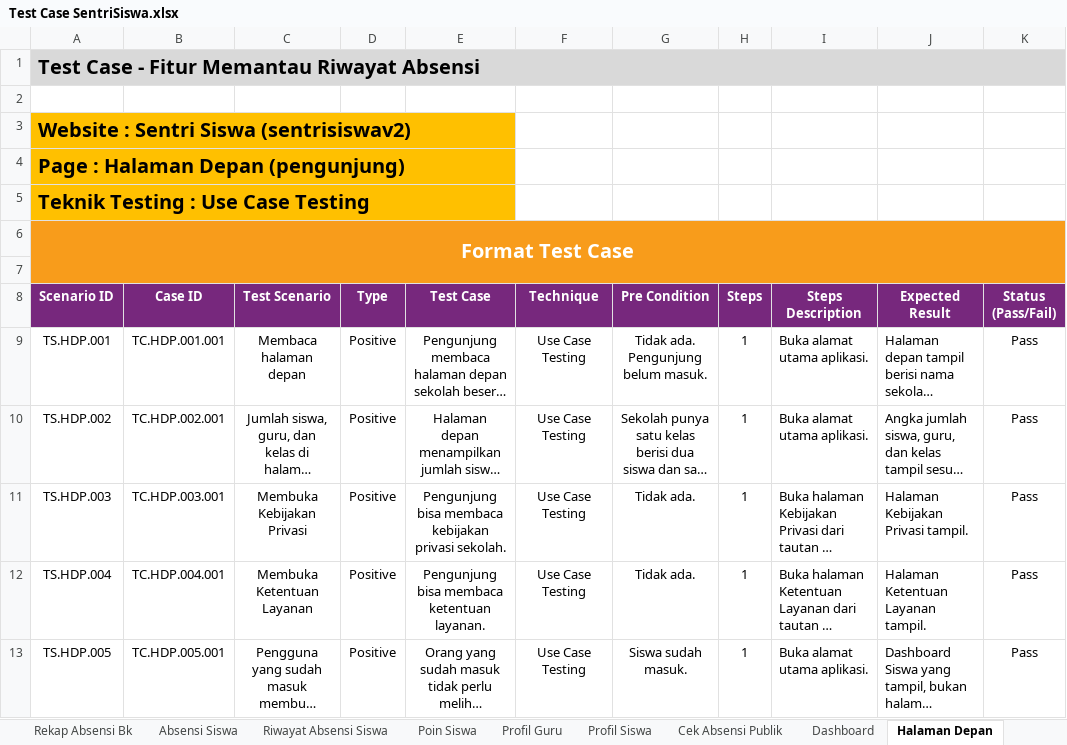
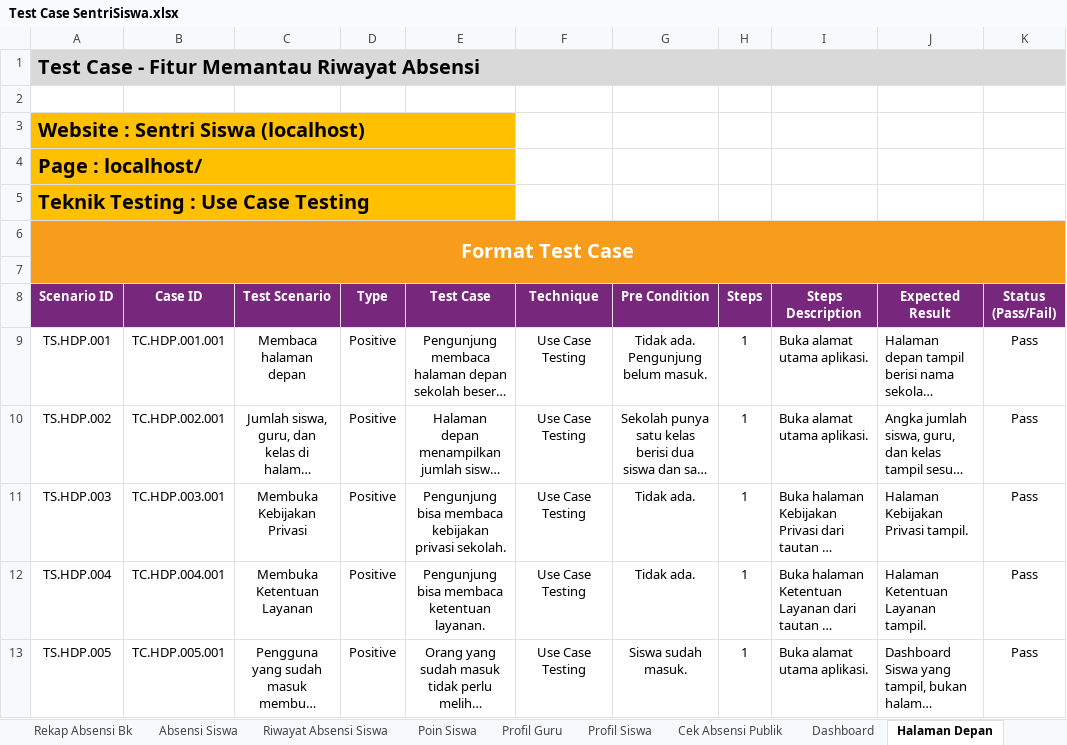
Before and after one commit to mfachriridha/sentriSiswa, an Excel workbook: docs/test_case/Test Case SentriSiswa.xlsx, sheet Halaman Depan, drawn as a sheet; long unchanged cells end in …; values as stored, in another font and other column widths than the file's, no borders; the diff names each change by its address in the sheet, - before the commit and + after, or states it on an @@ line.

```diff
--- a/docs/test_case/Test Case SentriSiswa.xlsx (sheet Halaman Depan)
+++ b/docs/test_case/Test Case SentriSiswa.xlsx (sheet Halaman Depan)
-A3 (Scenario ID): Website : Sentri Siswa (sentrisiswav2)
+A3 (Scenario ID): Website : Sentri Siswa (localhost)
-A4 (Scenario ID): Page : Halaman Depan (pengunjung)
+A4 (Scenario ID): Page : localhost/
```
Also changed, not shown: sheet Dashboard, sheet Monitoring Poin Bk, sheet Monitoring Absensi Bk, sheet Poin Siswa, sheet Riwayat Absensi Siswa, sheet Monitoring Siswa, 27 more sheets, other sheet tabs.
